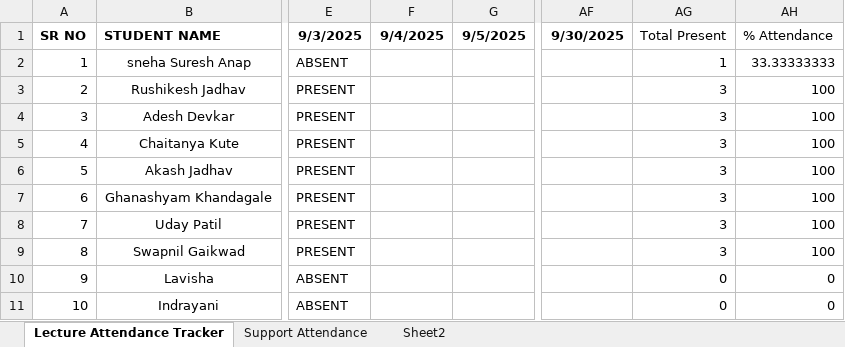
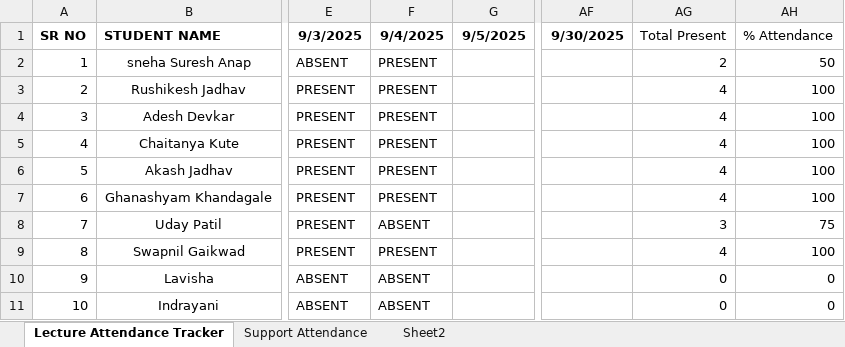
Before and after one commit to SourceCode-code/Source_and_Code_Batch_4_Master, an Excel workbook: Trackers/Atendance tracker.xlsx, sheet Lecture Attendance Tracker, drawn as a sheet; only a part is shown, gaps mark what is left out; values as stored, in another font and other column widths than the file's, no borders; conditional formats not drawn; the diff names each change by its address in the sheet, - before the commit and + after, or states it on an @@ line.

```diff
--- a/Trackers/Atendance tracker.xlsx (sheet Lecture Attendance Tracker)
+++ b/Trackers/Atendance tracker.xlsx (sheet Lecture Attendance Tracker)
-F2:F7 (9/4/2025): (empty)
+F2:F7 (9/4/2025): PRESENT
-AG2 (Total Present): 1
+AG2 (Total Present): 2
-AH2 (% Attendance): 33.33333333
+AH2 (% Attendance): 50
-AG3:AG7 (Total Present): 3
+AG3:AG7 (Total Present): 4
-F8 (9/4/2025): (empty)
+F8 (9/4/2025): ABSENT
-AH8 (% Attendance): 100
+AH8 (% Attendance): 75
-F9 (9/4/2025): (empty)
+F9 (9/4/2025): PRESENT
-AG9 (Total Present): 3
+AG9 (Total Present): 4
-F10:F11 (9/4/2025): (empty)
+F10:F11 (9/4/2025): ABSENT
```
